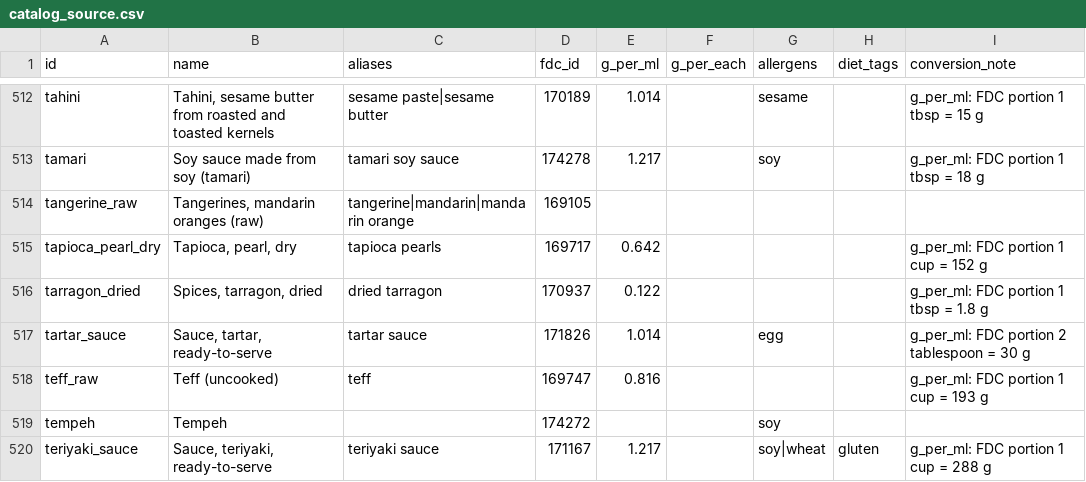
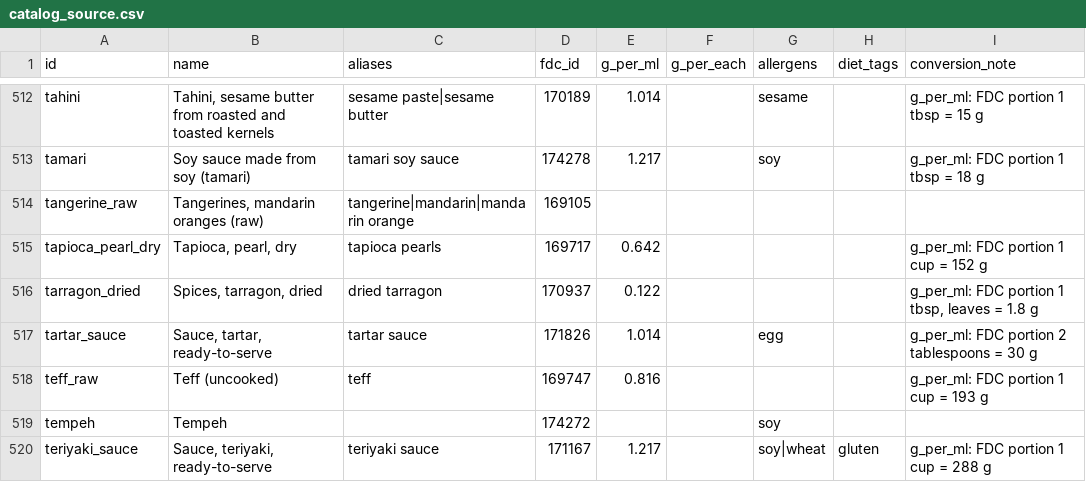
Before and after one commit to cooper3330/weekly-meal-planner, a CSV file: src/mealplanner/nutrition/data/catalog_source.csv, drawn as a sheet; only a part is shown, gaps mark what is left out; the diff covers the shown part only.

```diff
--- a/src/mealplanner/nutrition/data/catalog_source.csv
+++ b/src/mealplanner/nutrition/data/catalog_source.csv
@@ -515,4 +515,4 @@ tangerine_raw,"Tangerines, mandarin oranges (raw)",tangerine|mandarin|mandarin o
 tapioca_pearl_dry,"Tapioca, pearl, dry",tapioca pearls,169717,0.642,,,,g_per_ml: FDC portion 1 cup = 152 g
-tarragon_dried,"Spices, tarragon, dried",dried tarragon,170937,0.122,,,,g_per_ml: FDC portion 1 tbsp = 1.8 g
-tartar_sauce,"Sauce, tartar, ready-to-serve",tartar sauce,171826,1.014,,egg,,g_per_ml: FDC portion 2 tablespoon = 30 g
+tarragon_dried,"Spices, tarragon, dried",dried tarragon,170937,0.122,,,,"g_per_ml: FDC portion 1 tbsp, leaves = 1.8 g"
+tartar_sauce,"Sauce, tartar, ready-to-serve",tartar sauce,171826,1.014,,egg,,g_per_ml: FDC portion 2 tablespoons = 30 g
 teff_raw,Teff (uncooked),teff,169747,0.816,,,,g_per_ml: FDC portion 1 cup = 193 g
```
Also changed, not shown: 51 edited cells elsewhere in this file, src/mealplanner/nutrition/data/ingredients.csv.
